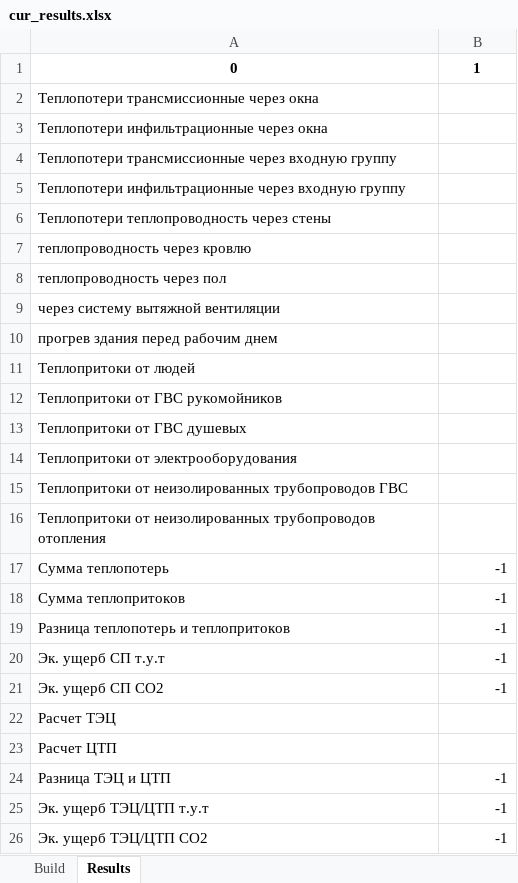
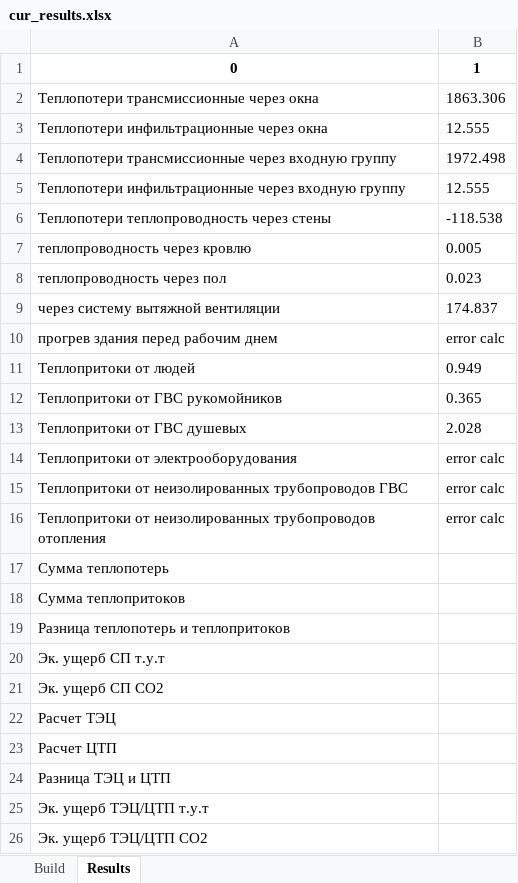
Before and after one commit to AD1967/pni-backlog, an Excel workbook: app/cur_results.xlsx, sheet Results, drawn as a sheet; values as stored, in another font and other column widths than the file's, no borders; the diff names each change by its address in the sheet, - before the commit and + after, or states it on an @@ line.

```diff
--- a/app/cur_results.xlsx (sheet Results)
+++ b/app/cur_results.xlsx (sheet Results)
-B2: (empty)
+B2: 1863.306
-B3: (empty)
+B3: 12.555
-B4: (empty)
+B4: 1972.498
-B5: (empty)
+B5: 12.555
-B6: (empty)
+B6: -118.538
-B7: (empty)
+B7: 0.005
-B8: (empty)
+B8: 0.023
-B9: (empty)
+B9: 174.837
-B10: (empty)
+B10: error calc
-B11: (empty)
+B11: 0.949
-B12: (empty)
+B12: 0.365
-B13: (empty)
+B13: 2.028
-B14:B16: (empty)
+B14:B16: error calc
-B17:B21: -1
+B17:B21: (empty)
-B24:B26: -1
+B24:B26: (empty)
```
Also changed, not shown: sheet Build, 2 other files.
